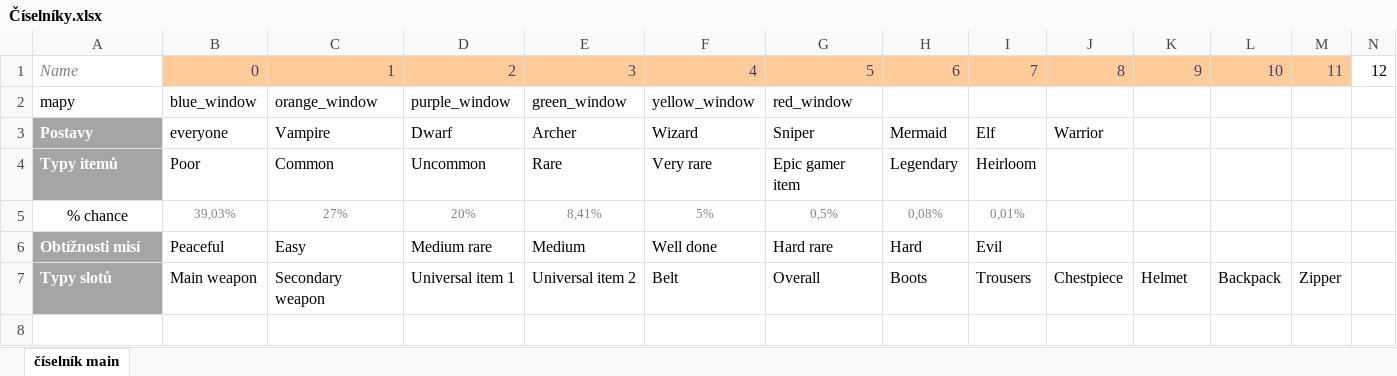
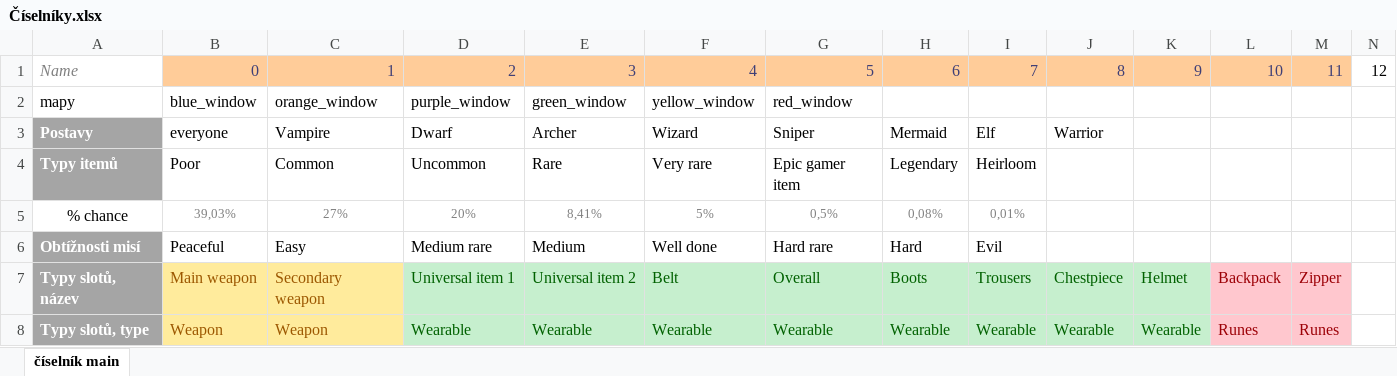
Before and after one commit to JacobCube/CubeIt_Test, an Excel workbook: App/Documents/Číselníky.xlsx, sheet číselník main, drawn as a sheet; only a part is shown; values as stored, in another font and other column widths than the file's, no borders; rows hold the shown columns only; the diff names each change by its address in the sheet, - before the commit and + after, or states it on an @@ line.

Commit message:
Update Číselníky.xlsx

```diff
--- a/App/Documents/Číselníky.xlsx (sheet číselník main)
+++ b/App/Documents/Číselníky.xlsx (sheet číselník main)
-A7: Typy slotů
+A7: Typy slotů, název
@@ B7:C7 fill: none → #FFEB9C, text colour: black → #9C5700 @@
@@ D7:K7 fill: none → #C6EFCE, text colour: black → #006100 @@
@@ L7:M7 fill: none → #FFC7CE, text colour: black → #9C0006 @@
+row 8: Typy slotů, type | Weapon | Weapon | Wearable | Wearable | Wearable | Wearable | Wearable | Wearable | Wearable | Wearable | Runes | Runes
```
